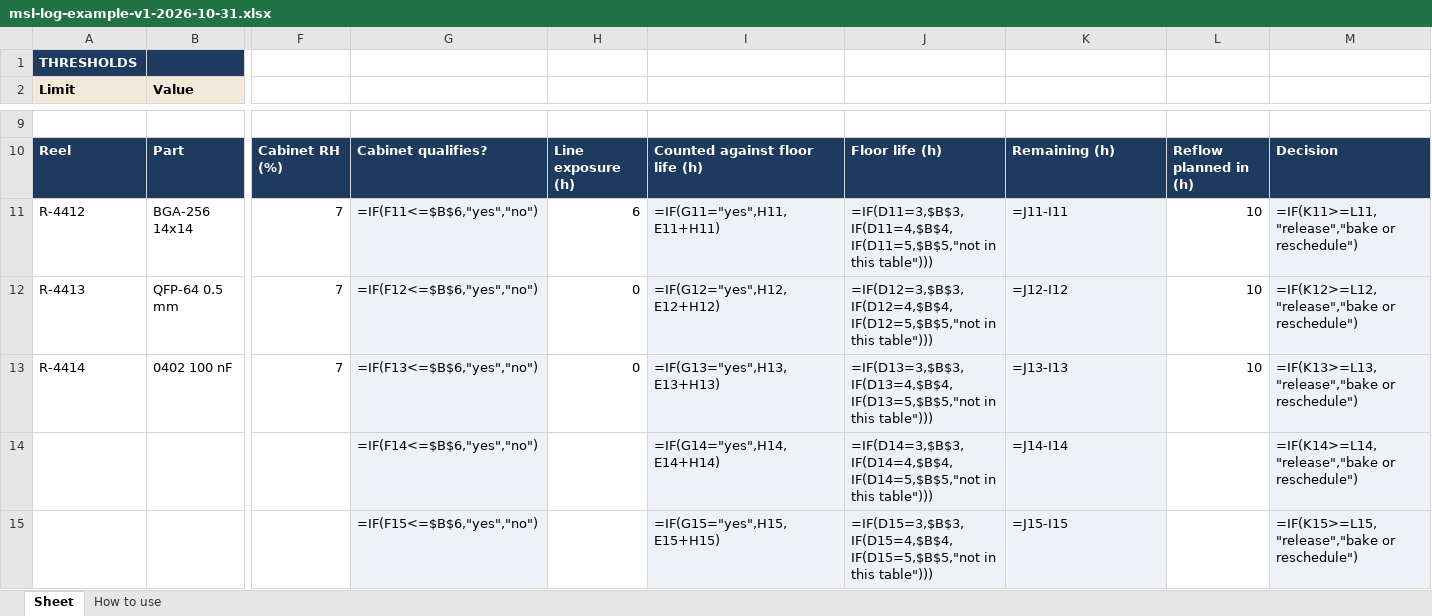
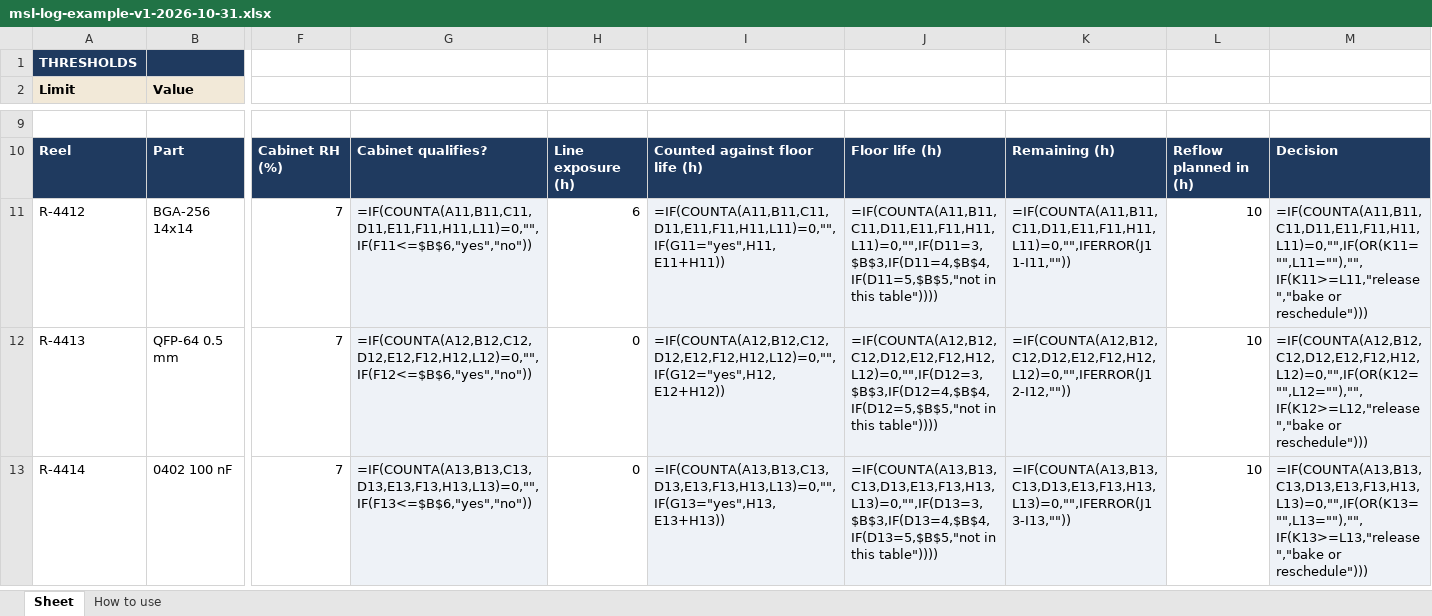
Before and after one commit to elmosmt-blip/pdf, an Excel workbook: course-clean/assets/templates/msl-log-example-v1-2026-10-31.xlsx, sheet Sheet, drawn as a sheet; only a part is shown, gaps mark what is left out; values as stored, in another font and other column widths than the file's, no borders; formulas without a stored value are shown as written; removed rows and columns are numbered as before the commit, all else as after; rows hold the shown columns only; the diff covers the shown part only; the diff names each change by its address in the sheet, - before the commit and + after, or states it on an @@ line.

```diff
--- a/course-clean/assets/templates/msl-log-example-v1-2026-10-31.xlsx (sheet Sheet)
+++ b/course-clean/assets/templates/msl-log-example-v1-2026-10-31.xlsx (sheet Sheet)
-G11: =IF(F11<=$B$6,"yes","no")
+G11: =IF(COUNTA(A11,B11,C11,D11,E11,F11,H11,L11)=0,"",IF(F11<=$B$6,"yes","no"))
-I11: =IF(G11="yes",H11,E11+H11)
+I11: =IF(COUNTA(A11,B11,C11,D11,E11,F11,H11,L11)=0,"",IF(G11="yes",H11,E11+H11))
-J11: =IF(D11=3,$B$3,IF(D11=4,$B$4,IF(D11=5,$B$5,"not in this table")))
+J11: =IF(COUNTA(A11,B11,C11,D11,E11,F11,H11,L11)=0,"",IF(D11=3,$B$3,IF(D11=4,$B$4,IF(D11=5,$B$5,"not in this table"))))
-K11: =J11-I11
+K11: =IF(COUNTA(A11,B11,C11,D11,E11,F11,H11,L11)=0,"",IFERROR(J11-I11,""))
-M11: =IF(K11>=L11,"release","bake or reschedule")
+M11: =IF(COUNTA(A11,B11,C11,D11,E11,F11,H11,L11)=0,"",IF(OR(K11="",L11=""),"",IF(K11>=L11,"release","bake or reschedule")))
-G12: =IF(F12<=$B$6,"yes","no")
+G12: =IF(COUNTA(A12,B12,C12,D12,E12,F12,H12,L12)=0,"",IF(F12<=$B$6,"yes","no"))
-I12: =IF(G12="yes",H12,E12+H12)
+I12: =IF(COUNTA(A12,B12,C12,D12,E12,F12,H12,L12)=0,"",IF(G12="yes",H12,E12+H12))
-J12: =IF(D12=3,$B$3,IF(D12=4,$B$4,IF(D12=5,$B$5,"not in this table")))
+J12: =IF(COUNTA(A12,B12,C12,D12,E12,F12,H12,L12)=0,"",IF(D12=3,$B$3,IF(D12=4,$B$4,IF(D12=5,$B$5,"not in this table"))))
-K12: =J12-I12
+K12: =IF(COUNTA(A12,B12,C12,D12,E12,F12,H12,L12)=0,"",IFERROR(J12-I12,""))
-M12: =IF(K12>=L12,"release","bake or reschedule")
+M12: =IF(COUNTA(A12,B12,C12,D12,E12,F12,H12,L12)=0,"",IF(OR(K12="",L12=""),"",IF(K12>=L12,"release","bake or reschedule")))
-G13: =IF(F13<=$B$6,"yes","no")
+G13: =IF(COUNTA(A13,B13,C13,D13,E13,F13,H13,L13)=0,"",IF(F13<=$B$6,"yes","no"))
-I13: =IF(G13="yes",H13,E13+H13)
+I13: =IF(COUNTA(A13,B13,C13,D13,E13,F13,H13,L13)=0,"",IF(G13="yes",H13,E13+H13))
-J13: =IF(D13=3,$B$3,IF(D13=4,$B$4,IF(D13=5,$B$5,"not in this table")))
+J13: =IF(COUNTA(A13,B13,C13,D13,E13,F13,H13,L13)=0,"",IF(D13=3,$B$3,IF(D13=4,$B$4,IF(D13=5,$B$5,"not in this table"))))
-K13: =J13-I13
+K13: =IF(COUNTA(A13,B13,C13,D13,E13,F13,H13,L13)=0,"",IFERROR(J13-I13,""))
-M13: =IF(K13>=L13,"release","bake or reschedule")
+M13: =IF(COUNTA(A13,B13,C13,D13,E13,F13,H13,L13)=0,"",IF(OR(K13="",L13=""),"",IF(K13>=L13,"release","bake or reschedule")))
-row 14:  |  |  | =IF(F14<=$B$6,"yes","no") |  | =IF(G14="yes",H14,E14+H14) | =IF(D14=3,$B$3,IF(D14=4,$B$4,IF(D14=5,$B$5,"not in this table"))) | =J14-I14 |  | =IF(K14>=L14,"release","bake or reschedule")
-row 15:  |  |  | =IF(F15<=$B$6,"yes","no") |  | =IF(G15="yes",H15,E15+H15) | =IF(D15=3,$B$3,IF(D15=4,$B$4,IF(D15=5,$B$5,"not in this table"))) | =J15-I15 |  | =IF(K15>=L15,"release","bake or reschedule")
```
Also changed, not shown: 3 added rows and 1 removed row elsewhere in this sheet, course-clean/assets/templates/msl-log-blank-v1-2026-10-31.xlsx, course-clean/assets/templates/reflow-profile-blank-v1-2026-10-31.xlsx, 22 other files.
